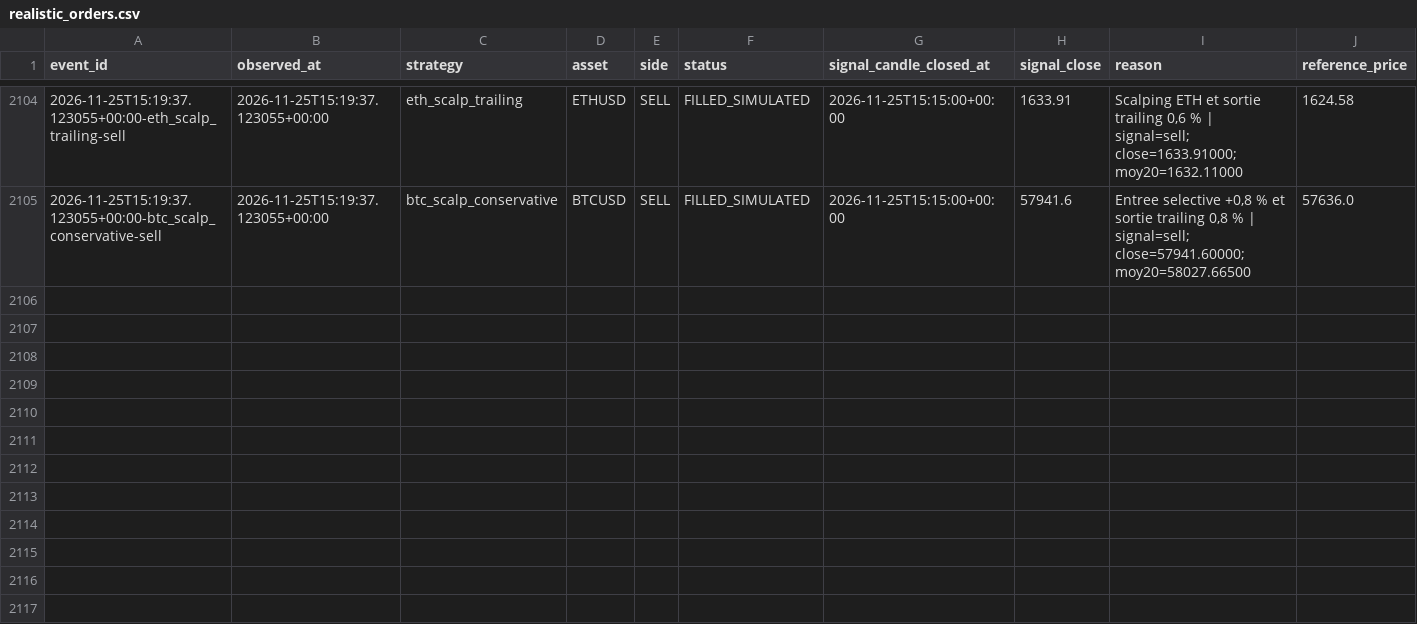
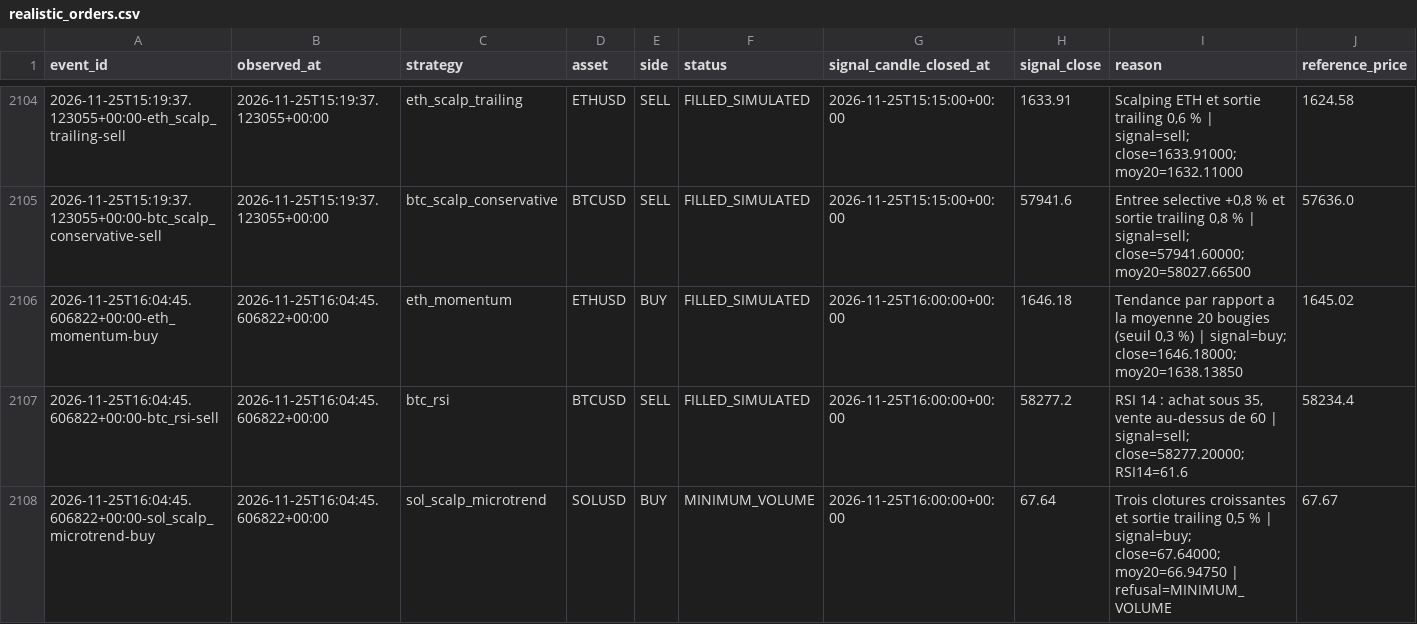
Before and after one commit to SeikoChillBot/AI-Trading, a CSV file: reports/realistic_orders.csv, drawn as a sheet; only a part is shown, gaps mark what is left out; rows hold the shown columns only; the diff names each change by its address in the sheet, - before the commit and + after, or states it on an @@ line.

```diff
--- a/reports/realistic_orders.csv
+++ b/reports/realistic_orders.csv
+row 2106: 2026-11-25T16:04:45.606822+00:00-eth_momentum-buy | 2026-11-25T16:04:45.606822+00:00 | eth_momentum | ETHUSD | BUY | FILLED_SIMULATED | 2026-11-25T16:00:00+00:00 | 1646.18 | Tendance par rapport a la moyenne 20 bougies (seuil 0,3 %) | signal=buy; close=1646.18000; moy20=1638.13850 | 1645.02
+row 2107: 2026-11-25T16:04:45.606822+00:00-btc_rsi-sell | 2026-11-25T16:04:45.606822+00:00 | btc_rsi | BTCUSD | SELL | FILLED_SIMULATED | 2026-11-25T16:00:00+00:00 | 58277.2 | RSI 14 : achat sous 35, vente au-dessus de 60 | signal=sell; close=58277.20000; RSI14=61.6 | 58234.4
+row 2108: 2026-11-25T16:04:45.606822+00:00-sol_scalp_microtrend-buy | 2026-11-25T16:04:45.606822+00:00 | sol_scalp_microtrend | SOLUSD | BUY | MINIMUM_VOLUME | 2026-11-25T16:00:00+00:00 | 67.64 | Trois clotures croissantes et sortie trailing 0,5 % | signal=buy; close=67.64000; moy20=66.94750 | refusal=MINIMUM_VOLUME | 67.67
```
Also changed, not shown: reports/latest.csv, reports/realistic_latest.csv, 15 other files.
